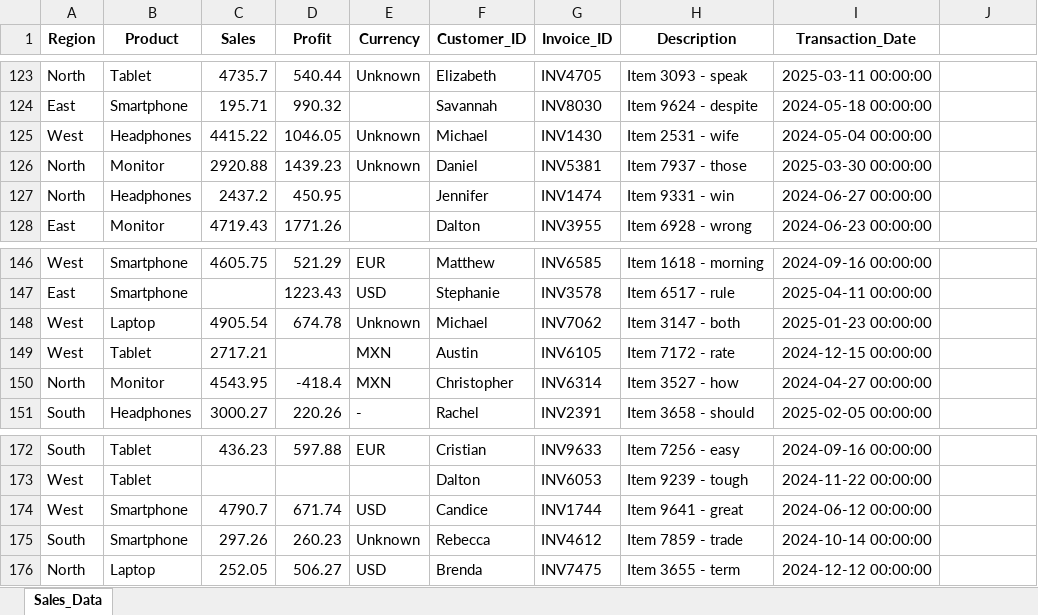
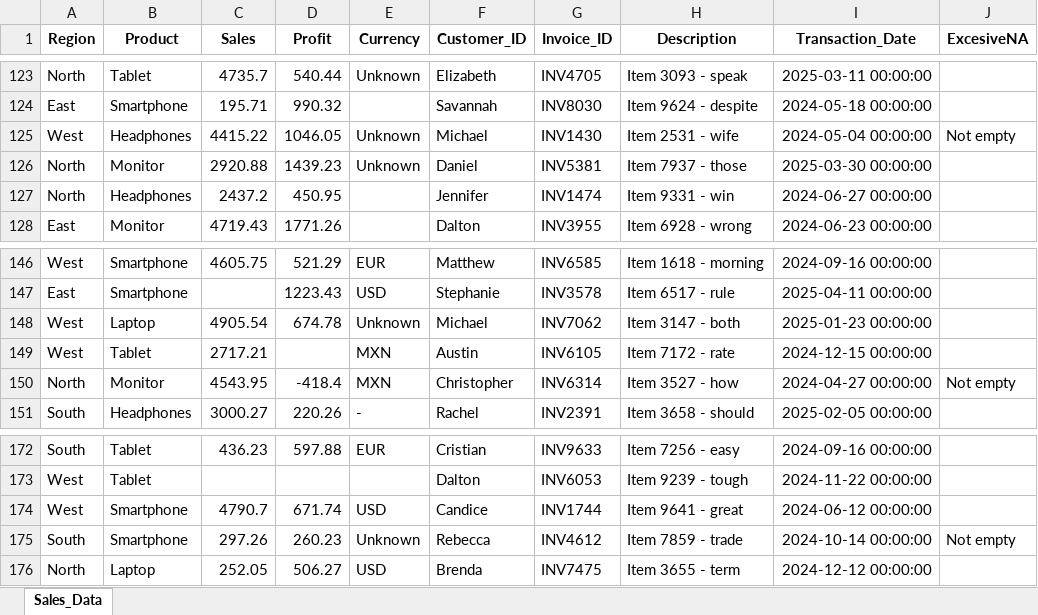
Before and after one commit to LuisPastranaLemus/Python-Github_VENV, an Excel workbook: Exercises/DataSets/dummy_data.xlsx, sheet Sales_Data, drawn as a sheet; only a part is shown, gaps mark what is left out; values as stored, in another font and other column widths than the file's, no borders; the diff covers the shown part only; the diff names each change by its address in the sheet, - before the commit and + after, or states it on an @@ line.

```diff
--- a/Exercises/DataSets/dummy_data.xlsx (sheet Sales_Data)
+++ b/Exercises/DataSets/dummy_data.xlsx (sheet Sales_Data)
-J1: (empty)
+J1: ExcesiveNA
-J125 (ExcesiveNA): (empty)
+J125 (ExcesiveNA): Not empty
-J150 (ExcesiveNA): (empty)
+J150 (ExcesiveNA): Not empty
-J175 (ExcesiveNA): (empty)
+J175 (ExcesiveNA): Not empty
```
Also changed, not shown: 4 added rows and 5 edited cells elsewhere in this sheet, 2 other files.
